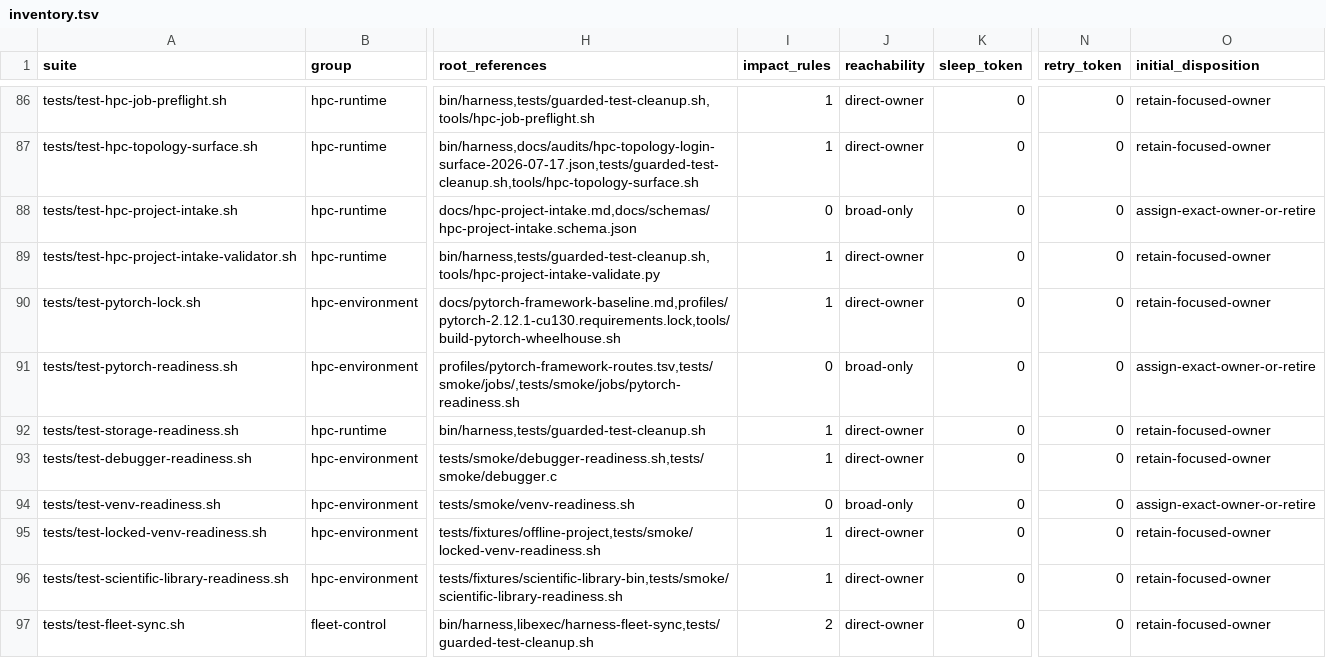
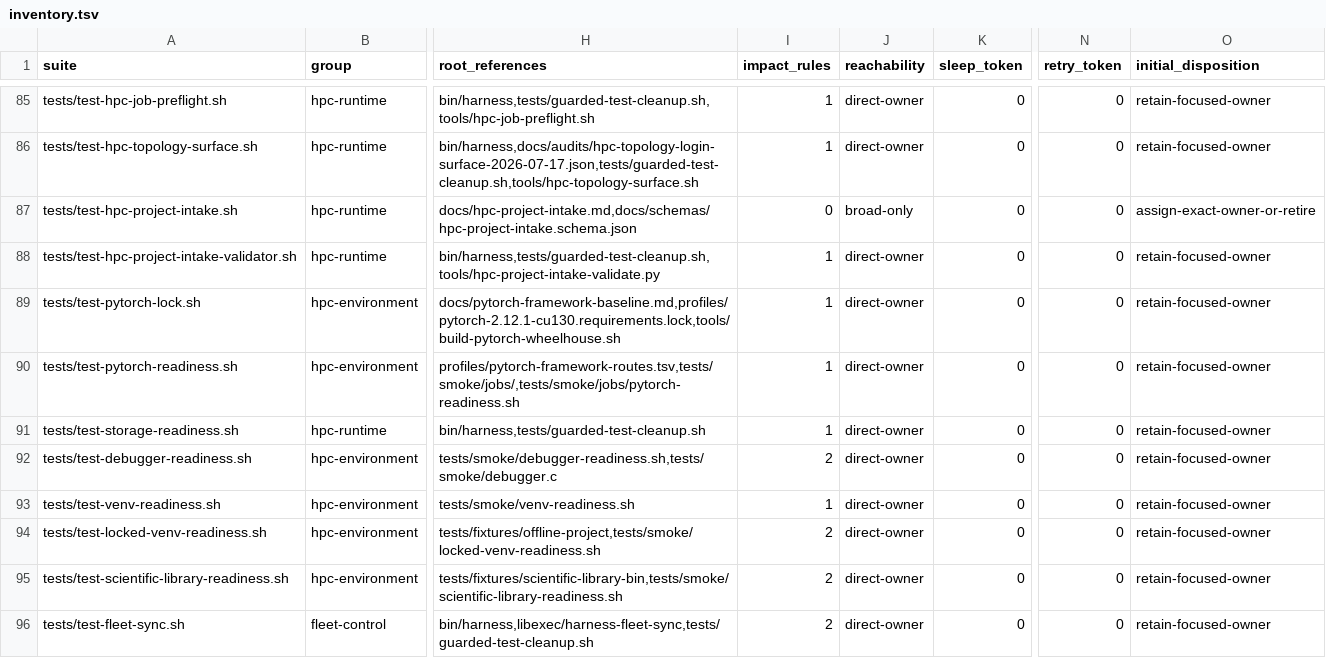
Before and after one commit to rioyokotalab/harness, a TSV file: docs/audits/nit002-essential-tests/inventory.tsv, drawn as a sheet; only a part is shown, gaps mark what is left out; addresses are those after the commit; the diff covers the shown part only; the diff names each change by its address in the sheet, - before the commit and + after, or states it on an @@ line.

```diff
--- a/docs/audits/nit002-essential-tests/inventory.tsv
+++ b/docs/audits/nit002-essential-tests/inventory.tsv
-I90 (impact_rules): 0
+I90 (impact_rules): 1
-J90 (reachability): broad-only
+J90 (reachability): direct-owner
-O90 (initial_disposition): assign-exact-owner-or-retire
+O90 (initial_disposition): retain-focused-owner
-I92 (impact_rules): 1
+I92 (impact_rules): 2
-I93 (impact_rules): 0
+I93 (impact_rules): 1
-J93 (reachability): broad-only
+J93 (reachability): direct-owner
-O93 (initial_disposition): assign-exact-owner-or-retire
+O93 (initial_disposition): retain-focused-owner
-I94:I95 (impact_rules): 1
+I94:I95 (impact_rules): 2
```
Also changed, not shown: 2 added rows, 1 removed row and 110 edited cells elsewhere in this file, docs/audits/nit002-essential-tests/time-coupling.tsv, 33 other files.
